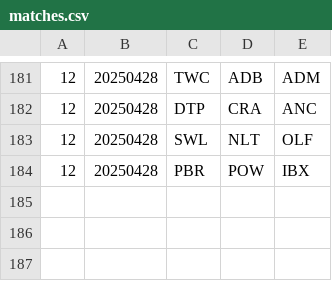
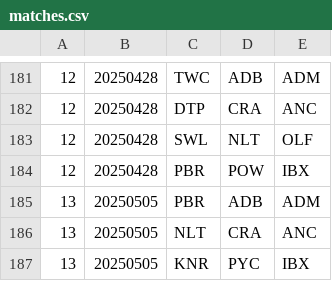
Before and after one commit to Kellan14/kellanator, a CSV file: mnp-data-archive/season-21/matches.csv, drawn as a sheet; only a part is shown, gaps mark what is left out.

```diff
--- a/mnp-data-archive/season-21/matches.csv
+++ b/mnp-data-archive/season-21/matches.csv
@@ -184 +184,4 @@
 12,20250428,PBR,POW,IBX
+13,20250505,PBR,ADB,ADM
+13,20250505,NLT,CRA,ANC
+13,20250505,KNR,PYC,IBX
```
Also changed, not shown: 4 other files.
